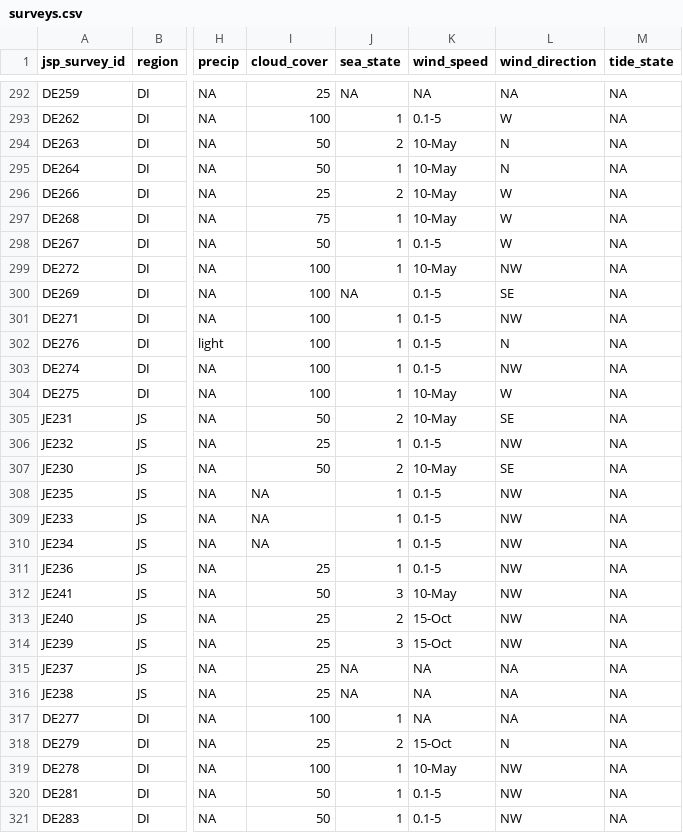
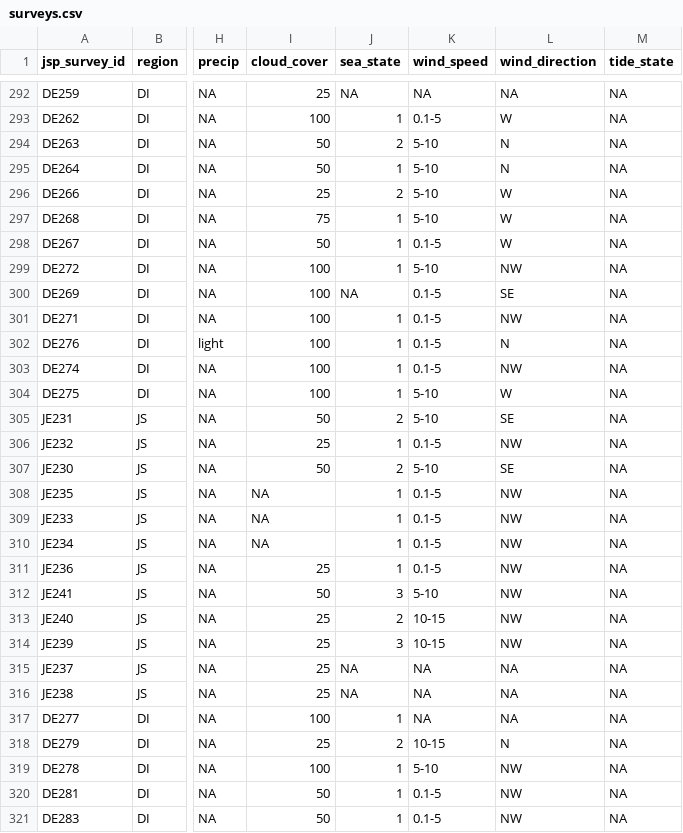
Before and after one commit to HakaiInstitute/jsp-data, a CSV file: data/surveys.csv, drawn as a sheet; only a part is shown, gaps mark what is left out; the diff covers the shown part only; the diff names each change by its address in the sheet, - before the commit and + after, or states it on an @@ line.

Commit message:
Some values in wind_speed were being formatted as dates

```diff
--- a/data/surveys.csv
+++ b/data/surveys.csv
-K294:K297 (wind_speed): 10-May
+K294:K297 (wind_speed): 5-10
-K299 (wind_speed): 10-May
+K299 (wind_speed): 5-10
-K304:K305 (wind_speed): 10-May
+K304:K305 (wind_speed): 5-10
-K307 (wind_speed): 10-May
+K307 (wind_speed): 5-10
-K312 (wind_speed): 10-May
+K312 (wind_speed): 5-10
-K313:K314 (wind_speed): 15-Oct
+K313:K314 (wind_speed): 10-15
-K318 (wind_speed): 15-Oct
+K318 (wind_speed): 10-15
-K319 (wind_speed): 10-May
+K319 (wind_speed): 5-10
```
Also changed, not shown: 144 edited cells elsewhere in this file.
